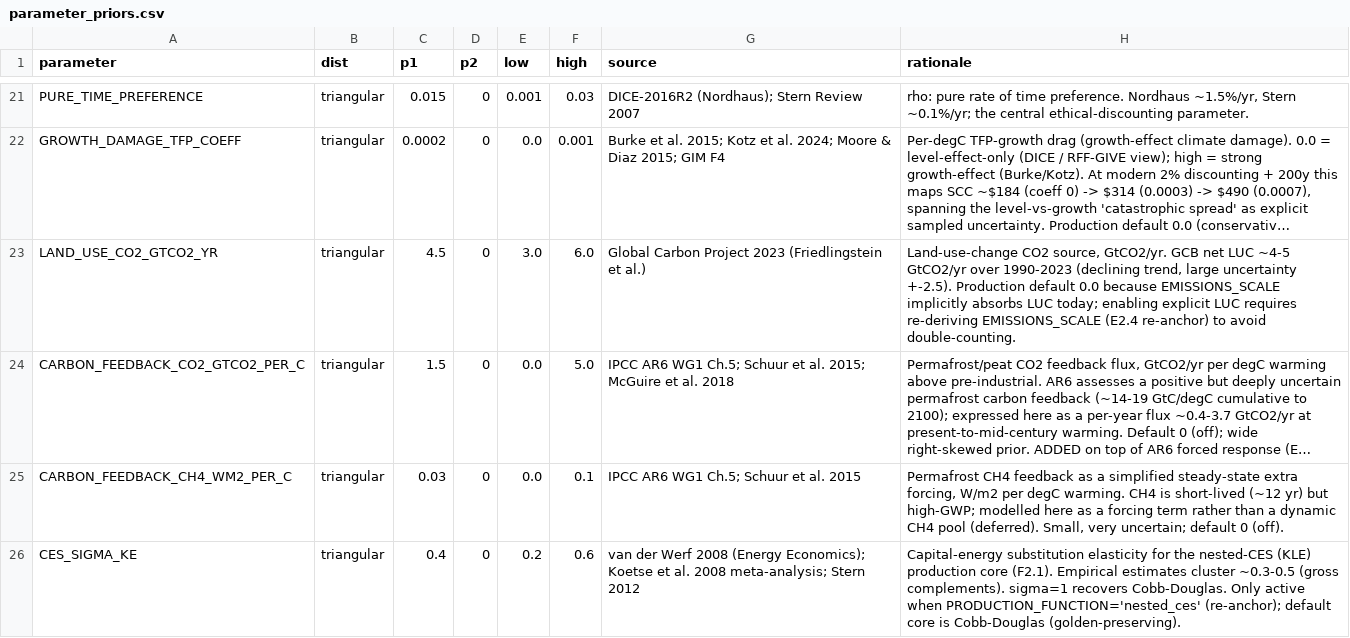
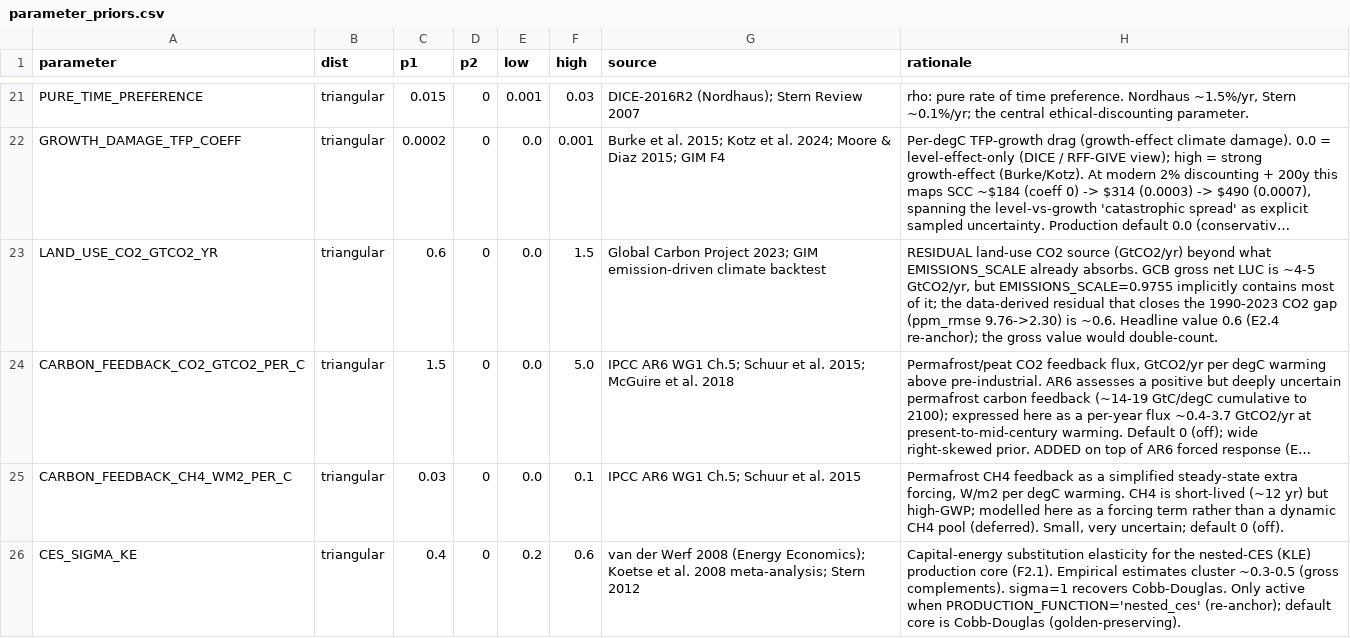
Before and after one commit to Theclimateguy/GIM, a CSV file: data/parameter_priors.csv, drawn as a sheet; only a part is shown, gaps mark what is left out; long unchanged cells end in …; the diff names each change by its address in the sheet, - before the commit and + after, or states it on an @@ line.

Commit message:
E2.4/F2 re-anchor (THE-35): headline activation + new golden + honest SCC
Headline ON: land-use CO2 (residual 0.6 GtCO2/yr, data-derived vs the double-counting GCB gross 4.5),
SFC private finance, culture->social links. Ensemble/tail (OFF): smooth feedback, abrupt tipping,
fat-tailed severity, growth-upper. Deferred: nested-CES (own recalibration, Phase 2). TFP stays 0.010.

New golden 1.0260/1.6058/0.1344 (in band; channels golden-safe). Climate gap closed: emission-mode
ppm_rmse 9.76->2.30. SCC reported honestly: ~$326 @ modern 2%/200y, ABOVE EPA/RFF $190 because GIM
damages are higher (5.4%/3C, T1.4) + land-use -- not detuned to force $190.

Findings: GCB gross double-counts; permafrost feedback explodes the deterministic SCC (->ensemble);
SSP2 conflicts with the historical fit (kept as scenario). Tests/fixtures/docs updated; suite green
(bar 2 sandbox-only ui_server FS errors). docs/RE_ANCHOR.md. refs THE-31, THE-27.

```diff
--- a/data/parameter_priors.csv
+++ b/data/parameter_priors.csv
-C23 (p1): 4.5
+C23 (p1): 0.6
-E23 (low): 3.0
+E23 (low): 0.0
-F23 (high): 6.0
+F23 (high): 1.5
-G23 (source): …Carbon Project 2023 (Friedlingstein et al.)
+G23 (source): …Carbon Project 2023; GIM emission-driven climate backtest
-H23 (rationale): Land-use-change CO2 source, GtCO2/yr. GCB net LUC ~4-5 GtCO2/yr over 1990-2023 (declining trend, large uncertainty +-2.5). Production default 0.0 because EMISSIONS_SCALE implicitly absorbs LUC today; enabling explicit LUC requires re-deriving EMISSIONS_SCALE (E2.4 re-anchor) to avoid double-counting.
+H23 (rationale): RESIDUAL land-use CO2 source (GtCO2/yr) beyond what EMISSIONS_SCALE already absorbs. GCB gross net LUC is ~4-5 GtCO2/yr, but EMISSIONS_SCALE=0.9755 implicitly contains most of it; the data-derived residual that closes the 1990-2023 CO2 gap (ppm_rmse 9.76->2.30) is ~0.6. Headline value 0.6 (E2.4 re-anchor); the gross value would double-count.
```
Also changed, not shown: 12 other files.
